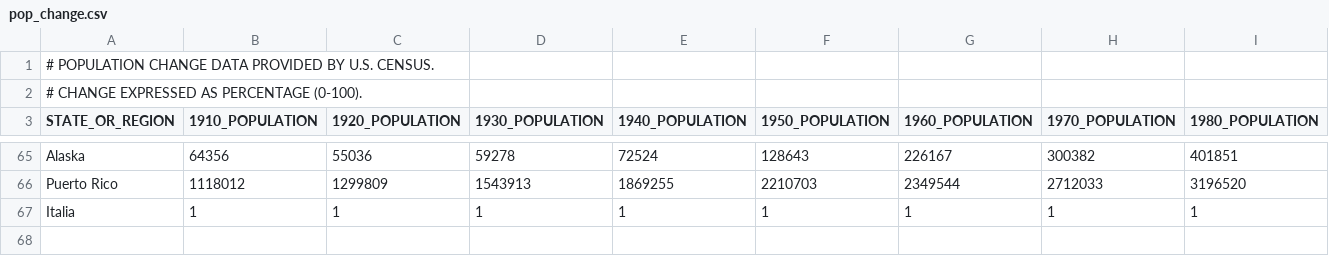
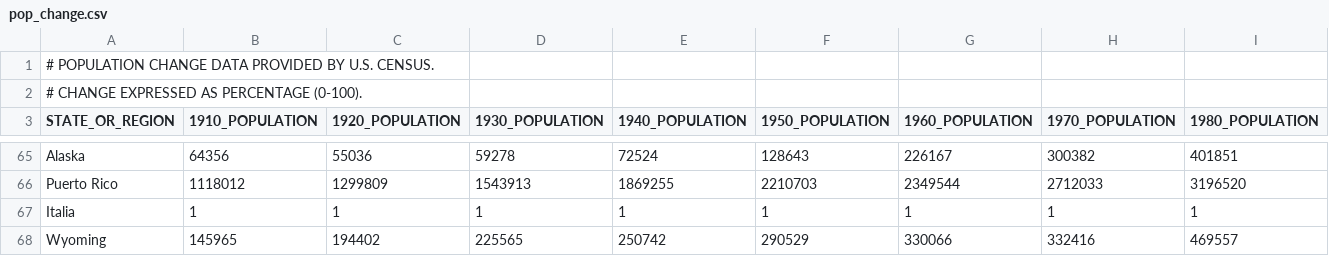
Before and after one commit to fbaisi95/prova, a CSV file: pop_change.csv, drawn as a sheet; only a part is shown, gaps mark what is left out; rows hold the shown columns only; the diff names each change by its address in the sheet, - before the commit and + after, or states it on an @@ line.

Commit message:
Update pop_change.csv

```diff
--- a/pop_change.csv
+++ b/pop_change.csv
+row 68: Wyoming | 145965 | 194402 | 225565 | 250742 | 290529 | 330066 | 332416 | 469557
```
